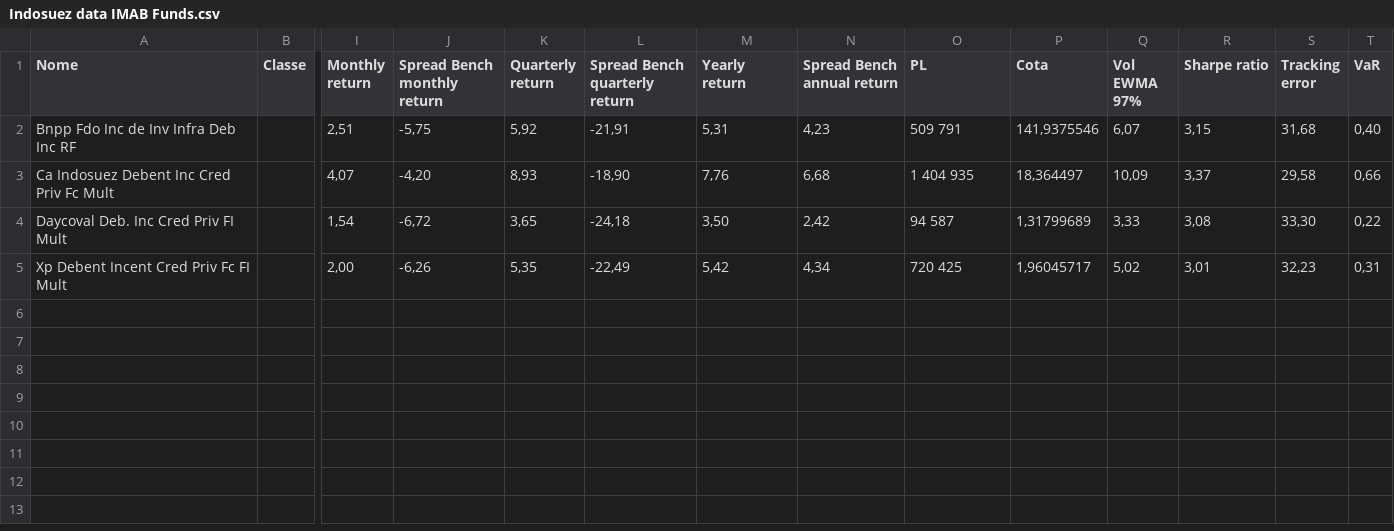
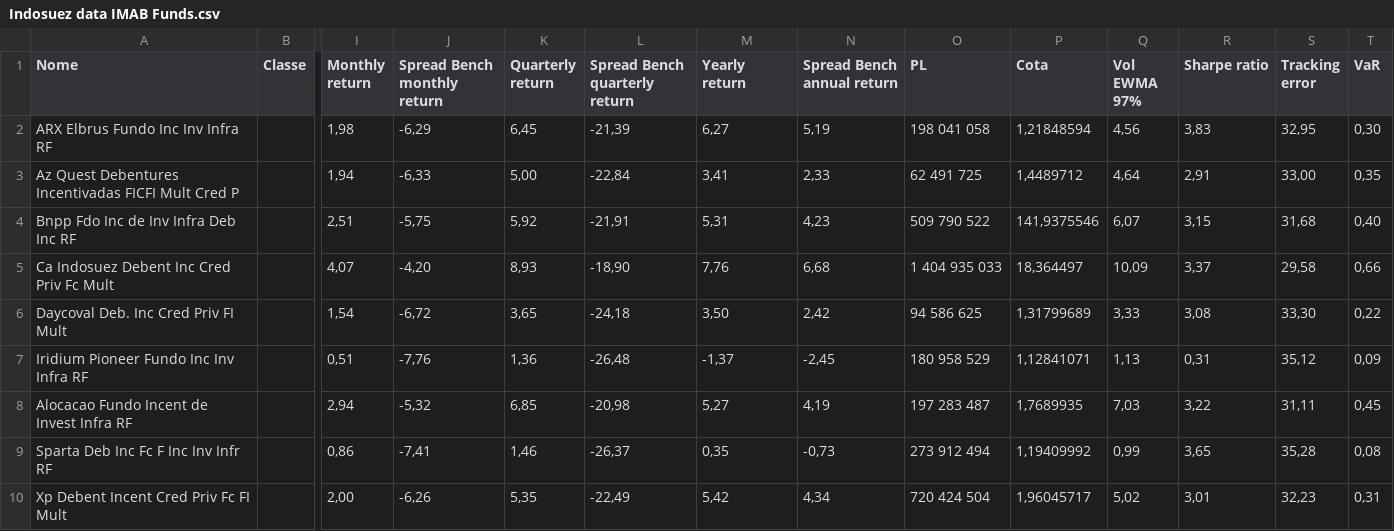
Before and after one commit to NicoEym/rails-fundos, a CSV file: db/csv_repos/Indosuez data IMAB Funds.csv, drawn as a sheet; only a part is shown, gaps mark what is left out; addresses are those after the commit; rows hold the shown columns only; the diff names each change by its address in the sheet, - before the commit and + after, or states it on an @@ line.

```diff
--- a/db/csv_repos/Indosuez data IMAB Funds.csv
+++ b/db/csv_repos/Indosuez data IMAB Funds.csv
+row 2: ARX Elbrus Fundo Inc Inv Infra RF |  | 1,98 | -6,29 | 6,45 | -21,39 | 6,27 | 5,19 | 198 041 058 | 1,21848594 | 4,56 | 3,83 | 32,95 | 0,30
+row 3: Az Quest Debentures Incentivadas FICFI Mult Cred P |  | 1,94 | -6,33 | 5,00 | -22,84 | 3,41 | 2,33 | 62 491 725 | 1,4489712 | 4,64 | 2,91 | 33,00 | 0,35
-O4 (PL): 509 791
+O4 (PL): 509 790 522
-O5 (PL): 1 404 935
+O5 (PL): 1 404 935 033
-O6 (PL): 94 587
+O6 (PL): 94 586 625
+row 7: Iridium Pioneer Fundo Inc Inv Infra RF |  | 0,51 | -7,76 | 1,36 | -26,48 | -1,37 | -2,45 | 180 958 529 | 1,12841071 | 1,13 | 0,31 | 35,12 | 0,09
+row 8: Alocacao Fundo Incent de Invest Infra RF |  | 2,94 | -5,32 | 6,85 | -20,98 | 5,27 | 4,19 | 197 283 487 | 1,7689935 | 7,03 | 3,22 | 31,11 | 0,45
+row 9: Sparta Deb Inc Fc F Inc Inv Infr RF |  | 0,86 | -7,41 | 1,46 | -26,37 | 0,35 | -0,73 | 273 912 494 | 1,19409992 | 0,99 | 3,65 | 35,28 | 0,08
-O10 (PL): 720 425
+O10 (PL): 720 424 504
```
Also changed, not shown: db/csv_repos/Indosuez data CDI Funds.csv, db/csv_repos/Indosuez data Ibov Funds.csv, 7 other files.
